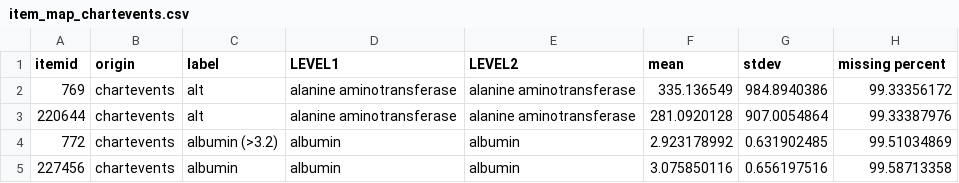
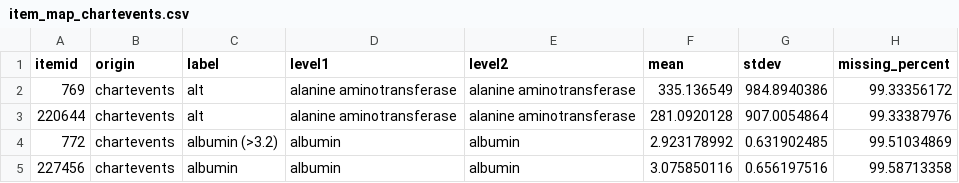
Before and after one commit to mariehane/dbt-mini-project, a CSV file: seeds/item_map_chartevents.csv, drawn as a sheet; only a part is shown.

Commit message:
Add intermediate models for MIMICIV, as well as item maps (seeds)

```diff
--- a/seeds/item_map_chartevents.csv
+++ b/seeds/item_map_chartevents.csv
@@ -1,2 +1,2 @@
-itemid,origin,label,LEVEL1,LEVEL2,mean,stdev,missing percent
+itemid,origin,label,level1,level2,mean,stdev,missing_percent
 769,chartevents,alt,alanine aminotransferase,alanine aminotransferase,335.136549,984.8940386,99.33356172
```
Also changed, not shown: seeds/item_map_dascena_epic.csv, seeds/item_map_epic.csv, 6 other files.
